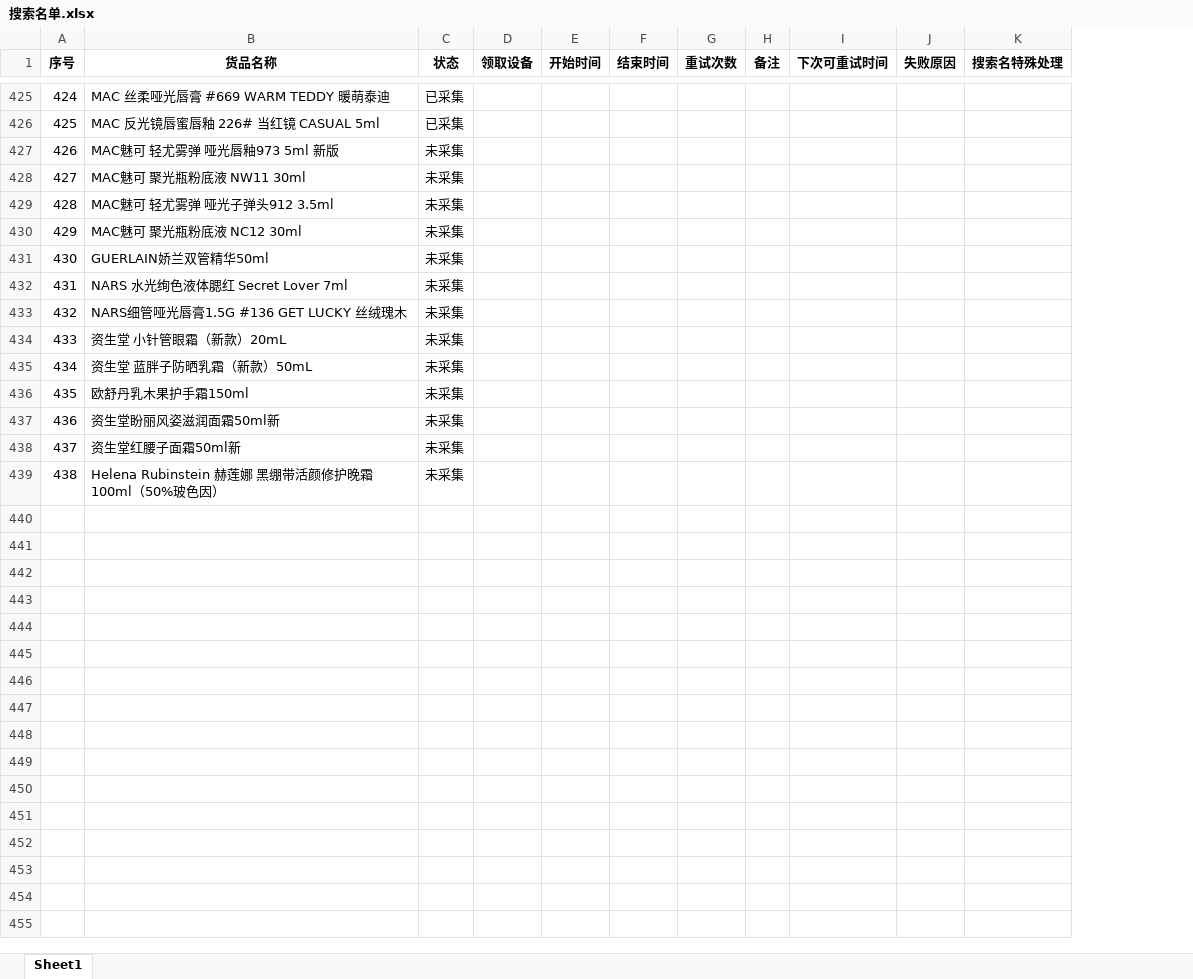
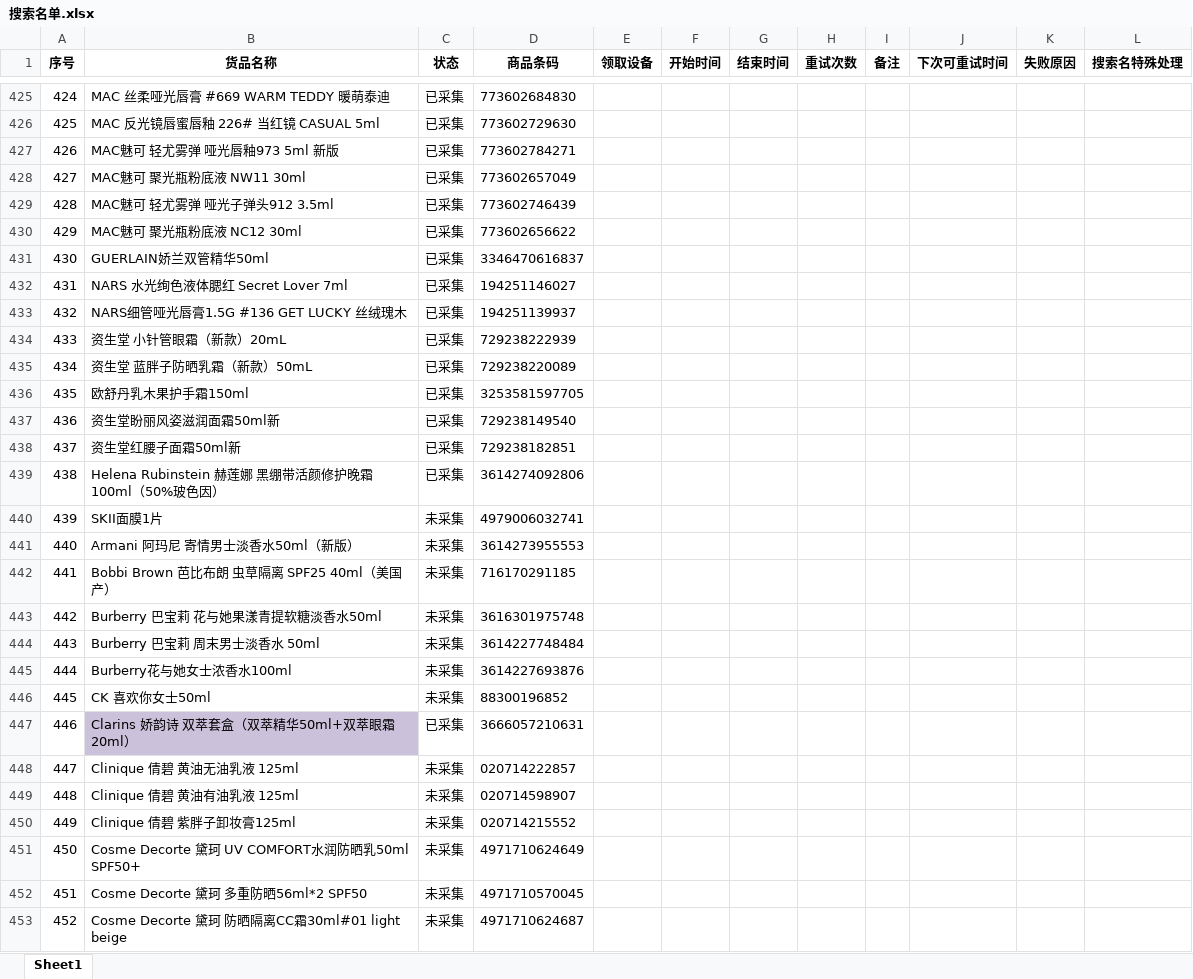
Before and after one commit to vampireli1900-dev/auto_product_collect, an Excel workbook: 搜索名单.xlsx, sheet Sheet1, drawn as a sheet; only a part is shown, gaps mark what is left out; values as stored, in another font and other column widths than the file's, no borders; conditional formats not drawn; the diff covers the shown part only; the diff names each change by its address in the sheet, - before the commit and + after, or states it on an @@ line.

```diff
--- a/搜索名单.xlsx (sheet Sheet1)
+++ b/搜索名单.xlsx (sheet Sheet1)
+column D (商品条码), rows 425-439: 773602684830 | 773602729630 | 773602784271 | 773602657049 | 773602746439 | 773602656622 | 3346470616837 | 194251146027 | 194251139937 | 729238222939 | 729238220089 | 3253581597705 | 729238149540 | 729238182851 | 3614274092806
-C427:C439 (状态): 未采集
+C427:C439 (状态): 已采集
+row 440: 439 | SKII面膜1片 | 未采集 | 4979006032741
+row 441: 440 | Armani 阿玛尼 寄情男士淡香水50ml（新版） | 未采集 | 3614273955553
+row 442: 441 | Bobbi Brown 芭比布朗 虫草隔离 SPF25 40ml（美国产） | 未采集 | 716170291185
+row 443: 442 | Burberry 巴宝莉 花与她果漾青提软糖淡香水50ml | 未采集 | 3616301975748
+row 444: 443 | Burberry 巴宝莉 周末男士淡香水 50ml | 未采集 | 3614227748484
+row 445: 444 | Burberry花与她女士浓香水100ml | 未采集 | 3614227693876
+row 446: 445 | CK 喜欢你女士50ml | 未采集 | 88300196852
+row 447: 446 | Clarins 娇韵诗 双萃套盒（双萃精华50ml+双萃眼霜20ml） | 已采集 | 3666057210631
+row 448: 447 | Clinique 倩碧 黄油无油乳液 125ml | 未采集 | 020714222857
+row 449: 448 | Clinique 倩碧 黄油有油乳液 125ml | 未采集 | 020714598907
+row 450: 449 | Clinique 倩碧 紫胖子卸妆膏125ml | 未采集 | 020714215552
+row 451: 450 | Cosme Decorte 黛珂 UV COMFORT水润防晒乳50ml SPF50+ | 未采集 | 4971710624649
+row 452: 451 | Cosme Decorte 黛珂 多重防晒56ml*2 SPF50 | 未采集 | 4971710570045
+row 453: 452 | Cosme Decorte 黛珂 防晒隔离CC霜30ml#01 light beige | 未采集 | 4971710624687
```
Also changed, not shown: 191 added rows elsewhere in this sheet, 模块开发/商品采集汇总.xlsx, 模块开发/录入表.xlsx, 6 other files.
